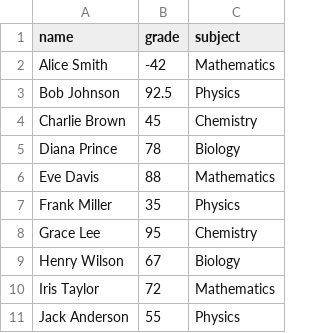
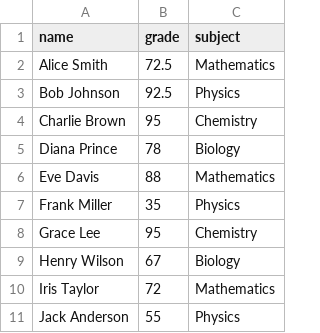
Before and after one commit to MariaGormley05/ai-assisted-programming-module, a CSV file: lectures-and-labs/week06/agents_lab/part1_ask_mode/grades.csv, drawn as a sheet.

```diff
--- a/lectures-and-labs/week06/agents_lab/part1_ask_mode/grades.csv
+++ b/lectures-and-labs/week06/agents_lab/part1_ask_mode/grades.csv
@@ -1,5 +1,5 @@
 name,grade,subject
-Alice Smith,-42,Mathematics
+Alice Smith,72.5,Mathematics
 Bob Johnson,92.5,Physics
-Charlie Brown,45,Chemistry
+Charlie Brown,95,Chemistry
 Diana Prince,78,Biology
```
Also changed, not shown: 3 other files.
